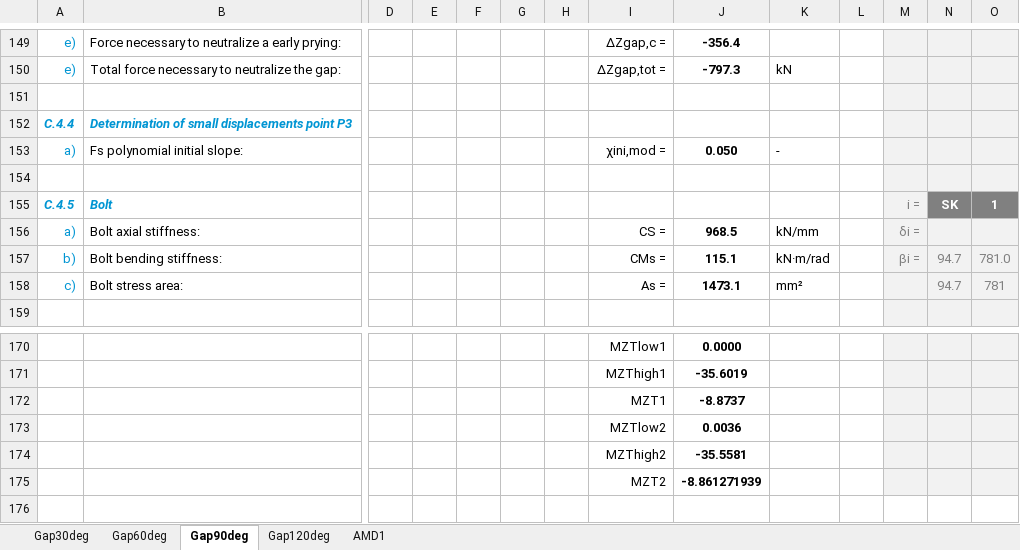
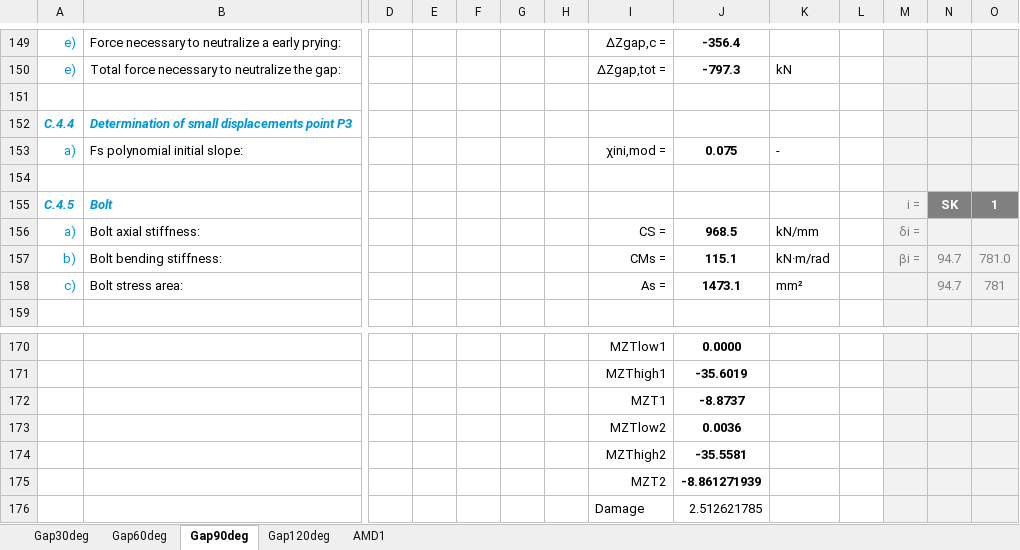
Before and after one commit to kcibv/pyflange, an Excel workbook: validations/flangesegments.PolynomialTFlangeSegment/Case-D7500_Tilt-0deg_ShapeFactor-1.5.xlsx, sheet Gap90deg, drawn as a sheet; only a part is shown, gaps mark what is left out; values as stored, in another font and other column widths than the file's, no borders; charts and pictures and conditional formats not drawn; rows hold the shown columns only; the diff names each change by its address in the sheet, - before the commit and + after, or states it on an @@ line.

```diff
--- a/validations/flangesegments.PolynomialTFlangeSegment/Case-D7500_Tilt-0deg_ShapeFactor-1.5.xlsx (sheet Gap90deg)
+++ b/validations/flangesegments.PolynomialTFlangeSegment/Case-D7500_Tilt-0deg_ShapeFactor-1.5.xlsx (sheet Gap90deg)
-J153: 0.050
+J153: 0.075
+row 176:  |  |  |  |  |  |  | Damage | 2.512621785
```
Also changed, not shown: sheet AMD1, sheet Gap60deg, sheet Gap120deg, sheet Gap30deg, formulas that keep their value, charts or pictures, validations/flangesegments.PolynomialTFlangeSegment/Case-D7500_Tilt-0deg_ShapeFactor-1.0.xlsx, validations/flangesegments.PolynomialTFlangeSegment/Case-D7500_Tilt-1deg_ShapeFactor-1.0.xlsx, 2 other files.
